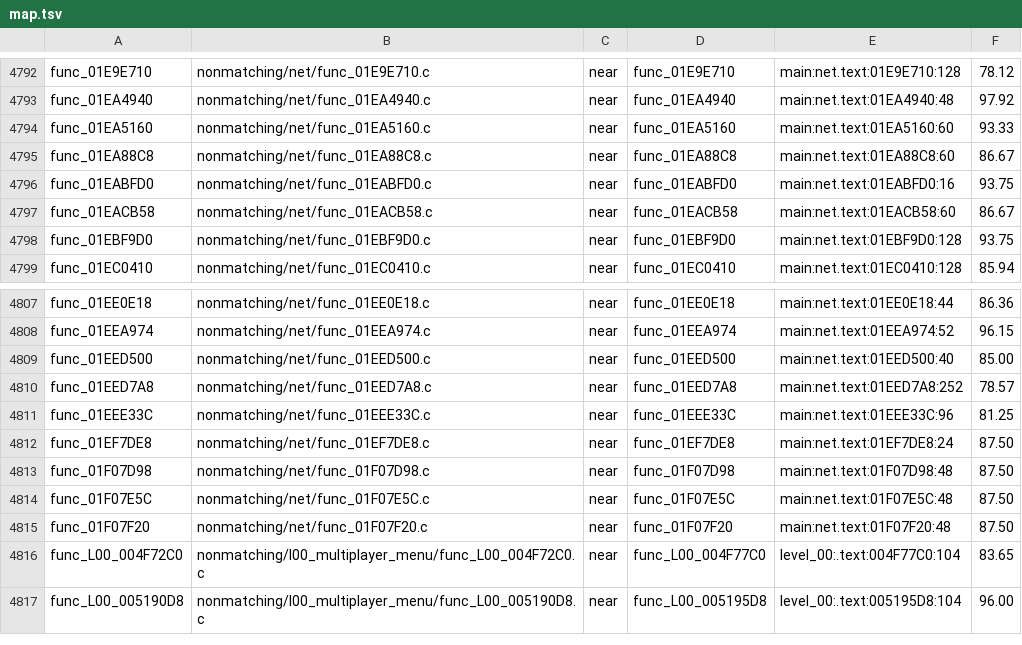
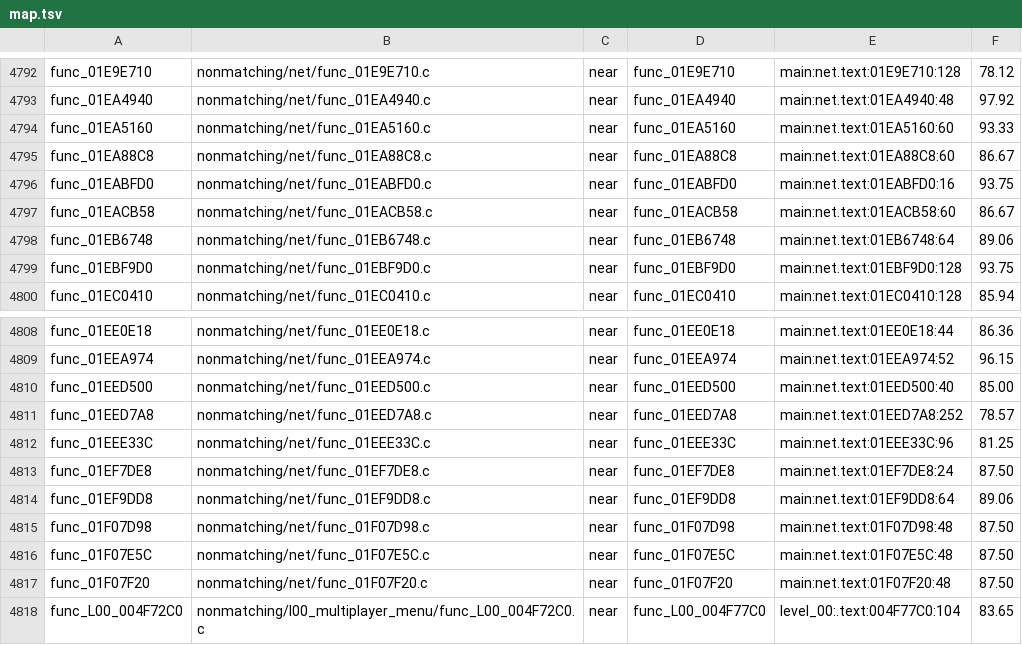
Before and after one commit to BlindFire1200/rac4-decomp, a TSV file: config/pal/map.tsv, drawn as a sheet; only a part is shown, gaps mark what is left out; the shorter side is filled out with more unchanged rows; the diff names each change by its address in the sheet, - before the commit and + after, or states it on an @@ line.

```diff
--- a/config/pal/map.tsv
+++ b/config/pal/map.tsv
+row 4798: func_01EB6748 | nonmatching/net/func_01EB6748.c | near | func_01EB6748 | main:net.text:01EB6748:64 | 89.06
+row 4814: func_01EF9DD8 | nonmatching/net/func_01EF9DD8.c | near | func_01EF9DD8 | main:net.text:01EF9DD8:64 | 89.06
```
Also changed, not shown: config/us/map.tsv, 6 other files.
